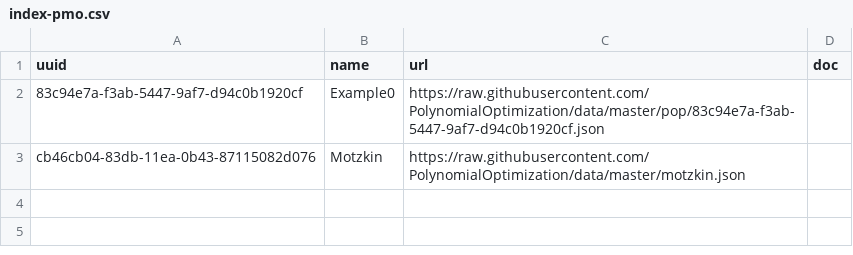
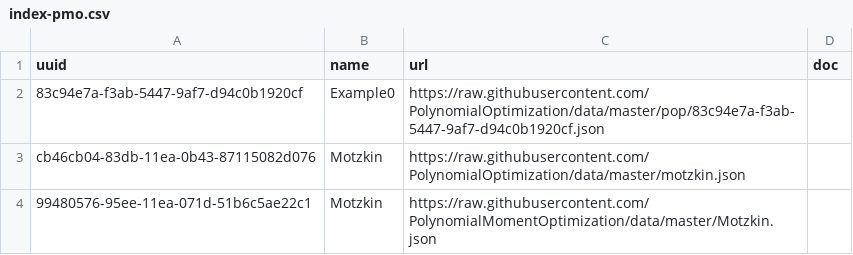
Before and after one commit to fuentes9876/registries, a CSV file: csv/index-pmo.csv, drawn as a sheet; the diff names each change by its address in the sheet, - before the commit and + after, or states it on an @@ line.

Commit message:
add to index pmo/Motzkin

```diff
--- a/csv/index-pmo.csv
+++ b/csv/index-pmo.csv
+row 4: 99480576-95ee-11ea-071d-51b6c5ae22c1 | Motzkin | https://raw.githubusercontent.com/PolynomialMomentOptimization/data/master/Motzkin.json
```
